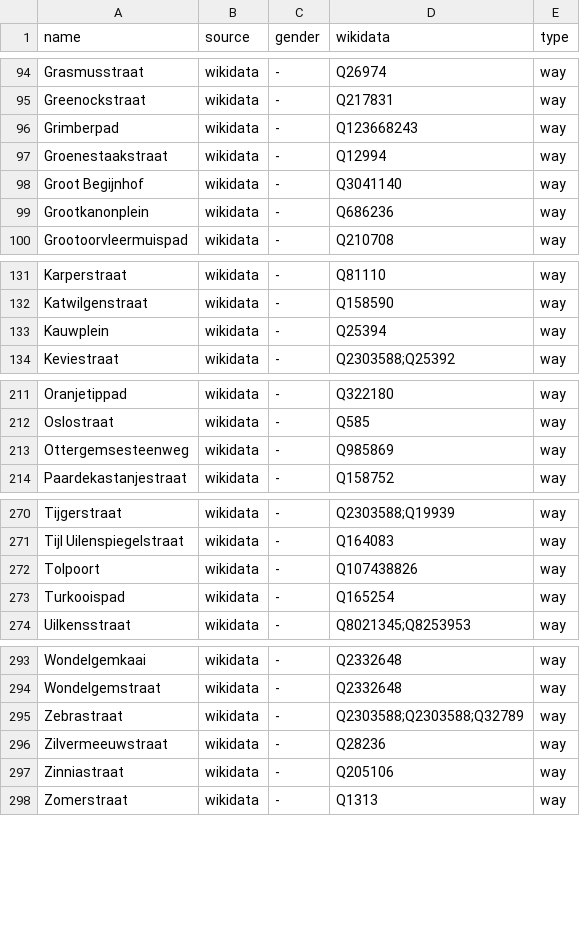
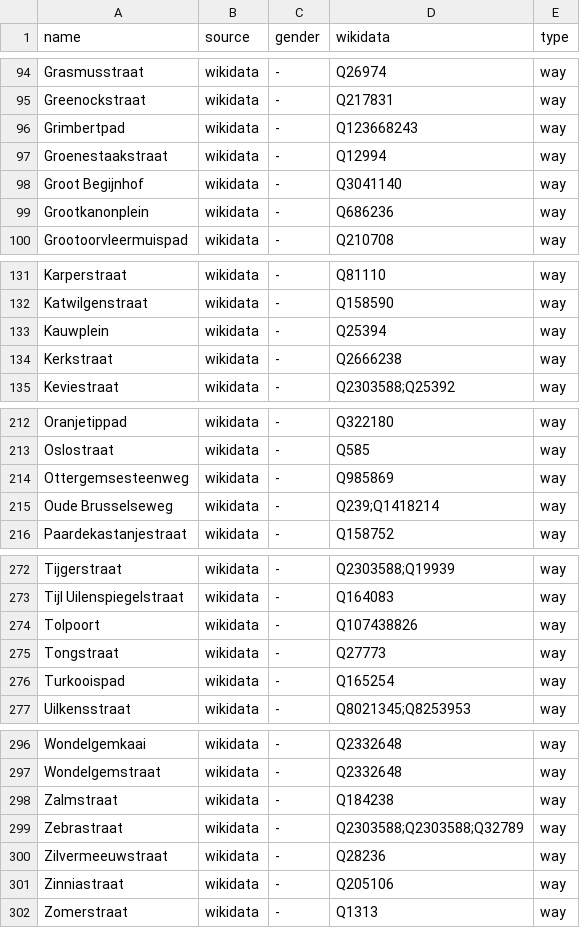
Before and after one commit to EqualStreetNames/equalstreetnames-gent, a CSV file: data/gender.csv, drawn as a sheet; only a part is shown, gaps mark what is left out.

```diff
--- a/data/gender.csv
+++ b/data/gender.csv
@@ -95,3 +95,3 @@ Grasmusstraat,wikidata,-,Q26974,way
 Greenockstraat,wikidata,-,Q217831,way
-Grimberpad,wikidata,-,Q123668243,way
+Grimbertpad,wikidata,-,Q123668243,way
 Groenestaakstraat,wikidata,-,Q12994,way
@@ -133,2 +133,3 @@ Katwilgenstraat,wikidata,-,Q158590,way
 Kauwplein,wikidata,-,Q25394,way
+Kerkstraat,wikidata,-,Q2666238,way
 Keviestraat,wikidata,-,Q2303588;Q25392,way
@@ -213,2 +214,3 @@ Oslostraat,wikidata,-,Q585,way
 Ottergemsesteenweg,wikidata,-,Q985869,way
+"Oude Brusselseweg",wikidata,-,Q239;Q1418214,way
 Paardekastanjestraat,wikidata,-,Q158752,way
@@ -272,2 +274,3 @@ Tijgerstraat,wikidata,-,Q2303588;Q19939,way
 Tolpoort,wikidata,-,Q107438826,way
+Tongstraat,wikidata,-,Q27773,way
 Turkooispad,wikidata,-,Q165254,way
@@ -294,2 +297,3 @@ Wondelgemkaai,wikidata,-,Q2332648,way
 Wondelgemstraat,wikidata,-,Q2332648,way
+Zalmstraat,wikidata,-,Q184238,way
 Zebrastraat,wikidata,-,Q2303588;Q2303588;Q32789,way
```
Also changed, not shown: data/other.csv, 3 other files.
